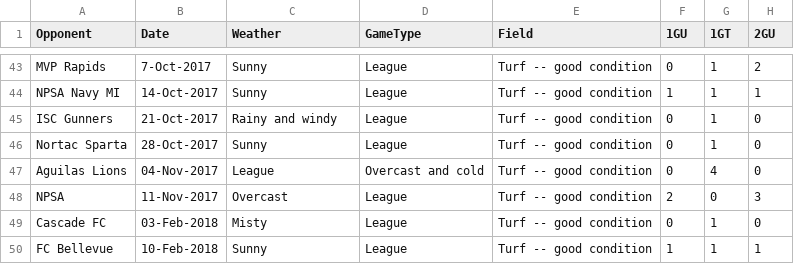
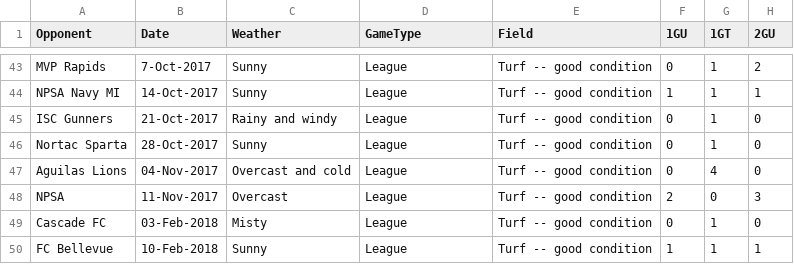
Before and after one commit to mtbakerguy/soccerstats, a CSV file: soccerstats.csv, drawn as a sheet; only a part is shown, gaps mark what is left out; the diff names each change by its address in the sheet, - before the commit and + after, or states it on an @@ line.

Commit message:
Fix a transposition.

```diff
--- a/soccerstats.csv
+++ b/soccerstats.csv
-C47 (Weather): League
+C47 (Weather): Overcast and cold
-D47 (GameType): Overcast and cold
+D47 (GameType): League
```
